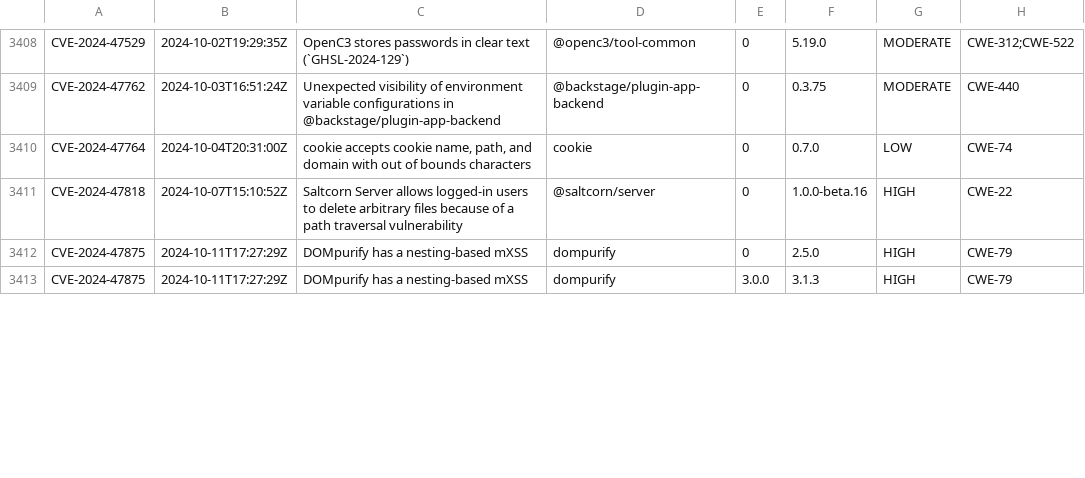
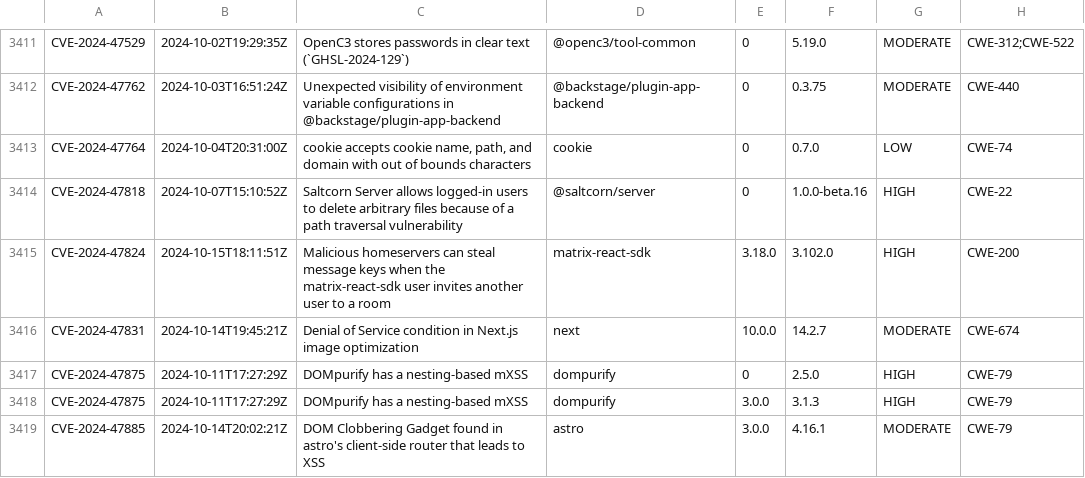
Before and after one commit to openrewrite/rewrite-nodejs, a CSV file: src/main/resources/advisories-npm.csv, drawn as a sheet; only a part is shown, gaps mark what is left out; the diff covers the shown part only; the diff names each change by its address in the sheet, - before the commit and + after, or states it on an @@ line.

```diff
--- a/src/main/resources/advisories-npm.csv
+++ b/src/main/resources/advisories-npm.csv
+row 3415: CVE-2024-47824 | 2024-10-15T18:11:51Z | Malicious homeservers can steal message keys when the matrix-react-sdk user invites another user to a room | matrix-react-sdk | 3.18.0 | 3.102.0 | HIGH | CWE-200
+row 3416: CVE-2024-47831 | 2024-10-14T19:45:21Z | Denial of Service condition in Next.js image optimization | next | 10.0.0 | 14.2.7 | MODERATE | CWE-674
+row 3419: CVE-2024-47885 | 2024-10-14T20:02:21Z | DOM Clobbering Gadget found in astro's client-side router that leads to XSS | astro | 3.0.0 | 4.16.1 | MODERATE | CWE-79
```
Also changed, not shown: 7 added rows and 4 edited cells elsewhere in this file.
